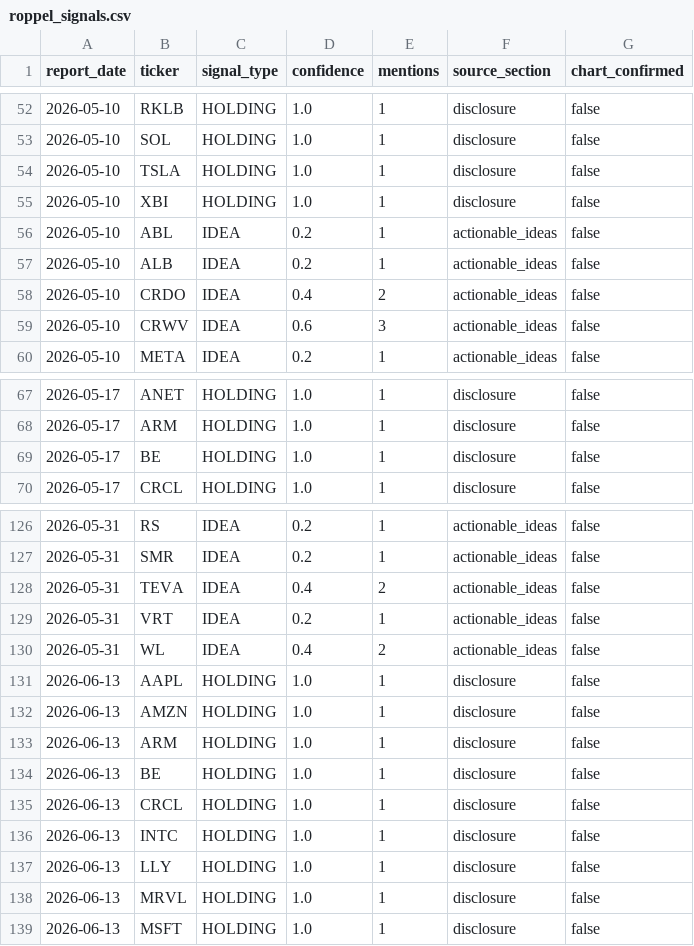
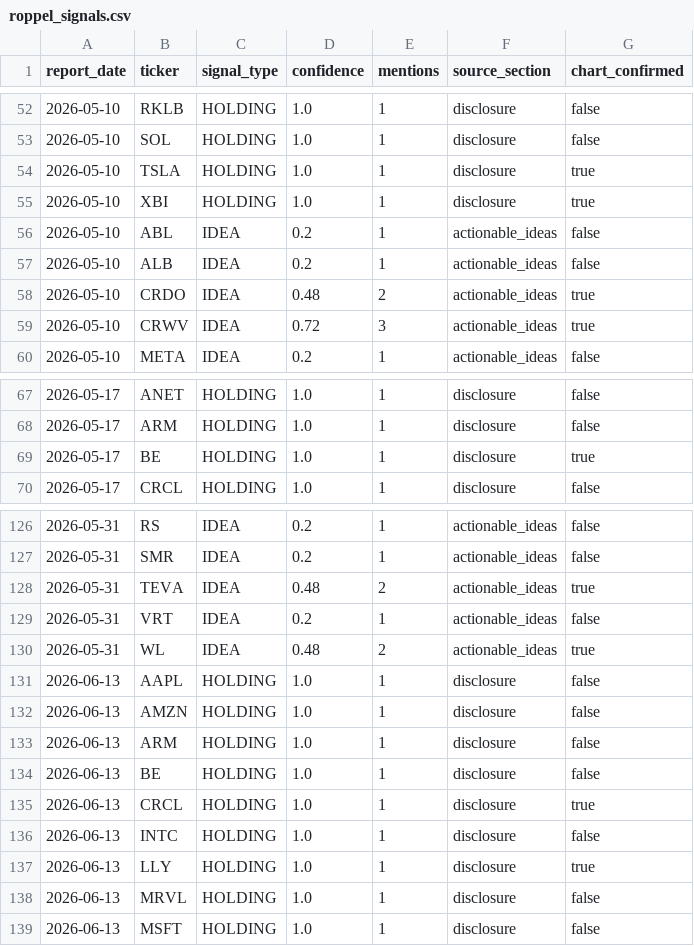
Before and after one commit to karizaco/portfolio_analyzer_revere, a CSV file: data/sources/roppel/roppel_signals.csv, drawn as a sheet; only a part is shown, gaps mark what is left out; the diff covers the shown part only.

```diff
--- a/data/sources/roppel/roppel_signals.csv
+++ b/data/sources/roppel/roppel_signals.csv
@@ -53,8 +53,8 @@ report_date,ticker,signal_type,confidence,mentions,source_section,chart_confirme
 2026-05-10,SOL,HOLDING,1.0,1,disclosure,false
-2026-05-10,TSLA,HOLDING,1.0,1,disclosure,false
-2026-05-10,XBI,HOLDING,1.0,1,disclosure,false
+2026-05-10,TSLA,HOLDING,1.0,1,disclosure,true
+2026-05-10,XBI,HOLDING,1.0,1,disclosure,true
 2026-05-10,ABL,IDEA,0.2,1,actionable_ideas,false
 2026-05-10,ALB,IDEA,0.2,1,actionable_ideas,false
-2026-05-10,CRDO,IDEA,0.4,2,actionable_ideas,false
-2026-05-10,CRWV,IDEA,0.6,3,actionable_ideas,false
+2026-05-10,CRDO,IDEA,0.48,2,actionable_ideas,true
+2026-05-10,CRWV,IDEA,0.72,3,actionable_ideas,true
 2026-05-10,META,IDEA,0.2,1,actionable_ideas,false
@@ -68,3 +68,3 @@ report_date,ticker,signal_type,confidence,mentions,source_section,chart_confirme
 2026-05-17,ARM,HOLDING,1.0,1,disclosure,false
-2026-05-17,BE,HOLDING,1.0,1,disclosure,false
+2026-05-17,BE,HOLDING,1.0,1,disclosure,true
 2026-05-17,CRCL,HOLDING,1.0,1,disclosure,false
@@ -127,5 +127,5 @@ report_date,ticker,signal_type,confidence,mentions,source_section,chart_confirme
 2026-05-31,SMR,IDEA,0.2,1,actionable_ideas,false
-2026-05-31,TEVA,IDEA,0.4,2,actionable_ideas,false
+2026-05-31,TEVA,IDEA,0.48,2,actionable_ideas,true
 2026-05-31,VRT,IDEA,0.2,1,actionable_ideas,false
-2026-05-31,WL,IDEA,0.4,2,actionable_ideas,false
+2026-05-31,WL,IDEA,0.48,2,actionable_ideas,true
 2026-06-13,AAPL,HOLDING,1.0,1,disclosure,false
@@ -134,5 +134,5 @@ report_date,ticker,signal_type,confidence,mentions,source_section,chart_confirme
 2026-06-13,BE,HOLDING,1.0,1,disclosure,false
-2026-06-13,CRCL,HOLDING,1.0,1,disclosure,false
+2026-06-13,CRCL,HOLDING,1.0,1,disclosure,true
 2026-06-13,INTC,HOLDING,1.0,1,disclosure,false
-2026-06-13,LLY,HOLDING,1.0,1,disclosure,false
+2026-06-13,LLY,HOLDING,1.0,1,disclosure,true
 2026-06-13,MRVL,HOLDING,1.0,1,disclosure,false
```
Also changed, not shown: 40 edited cells elsewhere in this file, data/sources/roppel/roppel_reports.csv, 27 other files.
